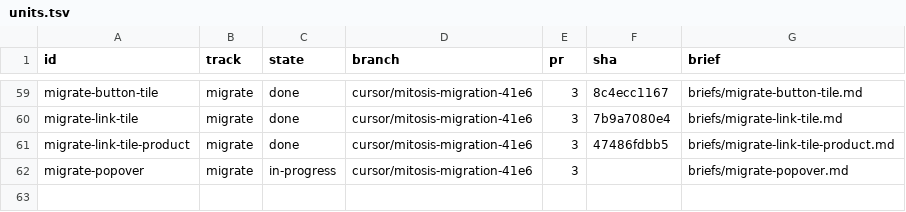
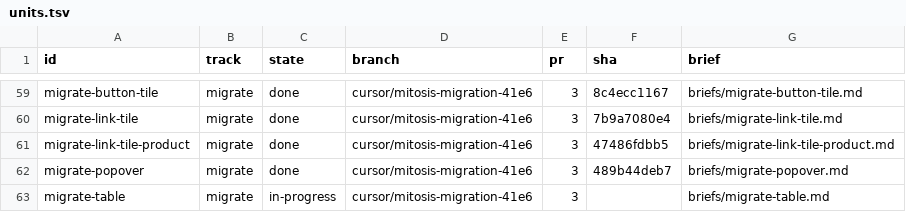
Before and after one commit to kroofy/porsche-design-system, a TSV file: .audit/orchestrate/stencil-to-mitosis/units.tsv, drawn as a sheet; only a part is shown, gaps mark what is left out.

```diff
--- a/.audit/orchestrate/stencil-to-mitosis/units.tsv
+++ b/.audit/orchestrate/stencil-to-mitosis/units.tsv
@@ -61,2 +61,3 @@ migrate-link-tile	migrate	done	cursor/mitosis-migration-41e6	3	7b9a7080e4	briefs
 migrate-link-tile-product	migrate	done	cursor/mitosis-migration-41e6	3	47486fdbb5	briefs/migrate-link-tile-product.md
-migrate-popover	migrate	in-progress	cursor/mitosis-migration-41e6	3		briefs/migrate-popover.md
+migrate-popover	migrate	done	cursor/mitosis-migration-41e6	3	489b44deb7	briefs/migrate-popover.md
+migrate-table	migrate	in-progress	cursor/mitosis-migration-41e6	3		briefs/migrate-table.md
```
Also changed, not shown: .audit/orchestrate/stencil-to-mitosis/decisions.tsv, .audit/orchestrate/stencil-to-mitosis/ledger.tsv, 2 other files.
